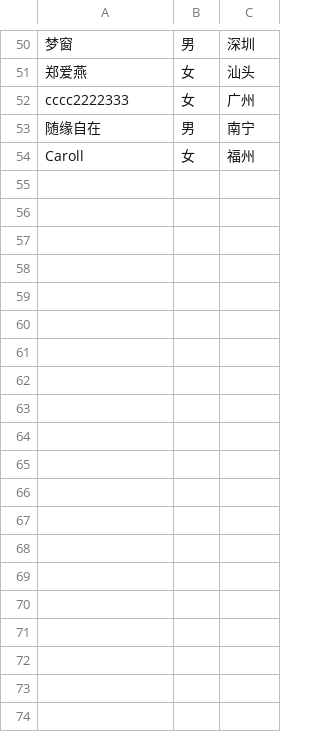
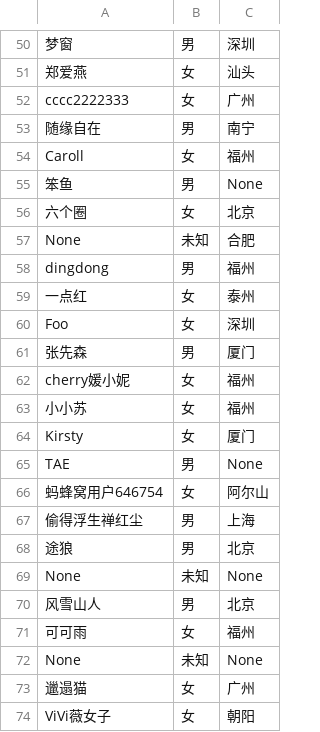
Before and after one commit to ouyangqr/duohee, a CSV file: MaFeng/19288-云水谣-extract_users.csv, drawn as a sheet; only a part is shown, gaps mark what is left out; the diff covers the shown part only; the diff names each change by its address in the sheet, - before the commit and + after, or states it on an @@ line.

```diff
--- a/MaFeng/19288-云水谣-extract_users.csv
+++ b/MaFeng/19288-云水谣-extract_users.csv
+row 55: 笨鱼 | 男 | None
+row 56: 六个圈 | 女 | 北京
+row 57: None | 未知 | 合肥
+row 58: dingdong | 男 | 福州
+row 59: 一点红 | 女 | 泰州
+row 60: Foo | 女 | 深圳
+row 61: 张先森 | 男 | 厦门
+row 62: cherry媛小妮 | 女 | 福州
+row 63: 小小苏 | 女 | 福州
+row 64: Kirsty | 女 | 厦门
+row 65: TAE | 男 | None
+row 66: 蚂蜂窝用户646754 | 女 | 阿尔山
+row 67: 偷得浮生禅红尘 | 男 | 上海
+row 68: 途狼 | 男 | 北京
+row 69: None | 未知 | None
+row 70: 风雪山人 | 男 | 北京
+row 71: 可可雨 | 女 | 福州
+row 72: None | 未知 | None
+row 73: 邋遢猫 | 女 | 广州
+row 74: ViVi薇女子 | 女 | 朝阳
```
Also changed, not shown: 26 added rows elsewhere in this file, MaFeng/10140-拈花湾-travels_urls.csv, MaFeng/10487-大理古城-travels_urls.csv, 38 other files.
